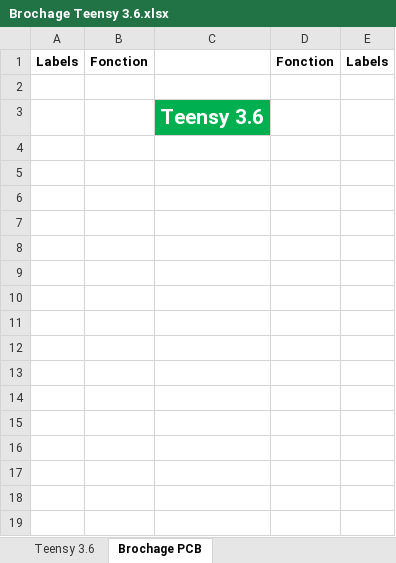
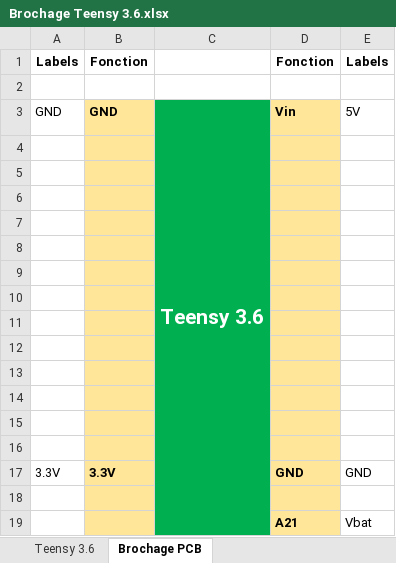
Before and after one commit to Nanaud7/my_robot, an Excel workbook: Electronique/Carte Robot (base sur un Teensy 3.6)/Brochage Teensy 3.6.xlsx, sheet Brochage PCB, drawn as a sheet; values as stored, in another font and other column widths than the file's, no borders; addresses are those after the commit; the diff names each change by its address in the sheet, - before the commit and + after, or states it on an @@ line.

Commit message:
maj schema de la carte robot

```diff
--- a/Electronique/Carte Robot (base sur un Teensy 3.6)/Brochage Teensy 3.6.xlsx (sheet Brochage PCB)
+++ b/Electronique/Carte Robot (base sur un Teensy 3.6)/Brochage Teensy 3.6.xlsx (sheet Brochage PCB)
+row 3: GND | GND | Teensy 3.6 | Vin | 5V
-B4 fill: none
+B4 fill: #FFE699
-C4: Teensy 3.6
+C4: (empty)
-D4 fill: none
+D4 fill: #FFE699
+row 5: (empty)
+row 6: (empty)
+row 7: (empty)
+row 8: (empty)
+row 9: (empty)
+row 10: (empty)
+row 11: (empty)
+row 12: (empty)
+row 13: (empty)
+row 14: (empty)
+row 15: (empty)
+row 16: (empty)
+row 17: 3.3V | 3.3V |  | GND | GND
+row 18: (empty)
+row 19:  |  |  | A21 | Vbat
```
Also changed, not shown: 13 other files.
